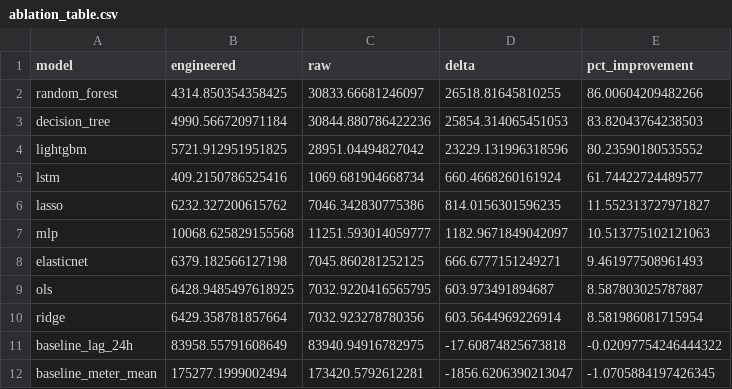
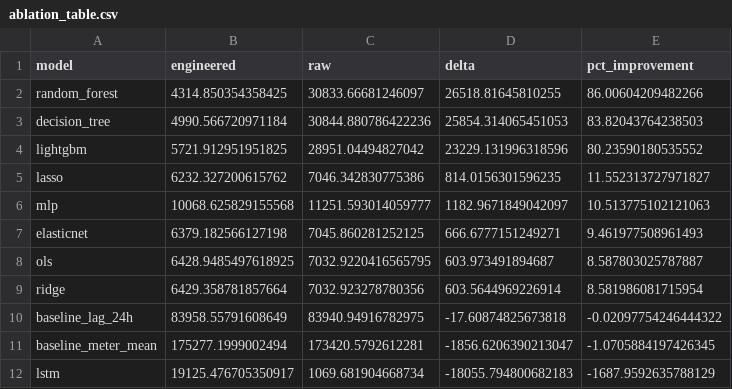
Before and after one commit to Akhilesh-Vangala/Predicting_Building_Energy_Consumption, a CSV file: results/tables/ablation_table.csv, drawn as a sheet.

```diff
--- a/results/tables/ablation_table.csv
+++ b/results/tables/ablation_table.csv
@@ -4,3 +4,2 @@ decision_tree,4990.566720971184,30844.880786422236,25854.314065451053,83.8204376
 lightgbm,5721.912951951825,28951.04494827042,23229.131996318596,80.23590180535552
-lstm,409.2150786525416,1069.681904668734,660.4668260161924,61.74422724489577
 lasso,6232.327200615762,7046.342830775386,814.0156301596235,11.552313727971827
@@ -12 +11,2 @@ baseline_lag_24h,83958.55791608649,83940.94916782975,-17.60874825673818,-0.02097
 baseline_meter_mean,175277.1999002494,173420.5792612281,-1856.6206390213047,-1.0705884197426345
+lstm,19125.476705350917,1069.681904668734,-18055.794800682183,-1687.9592635788129
```
Also changed, not shown: results/tables/all_models_engineered.csv, results/tables/all_models_raw.csv, 10 other files.
